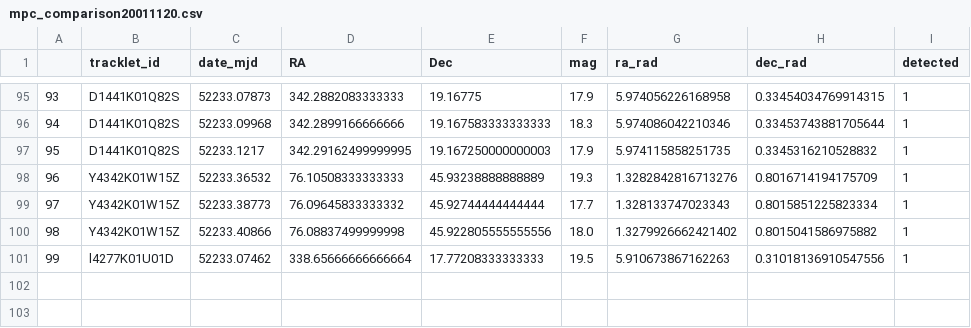
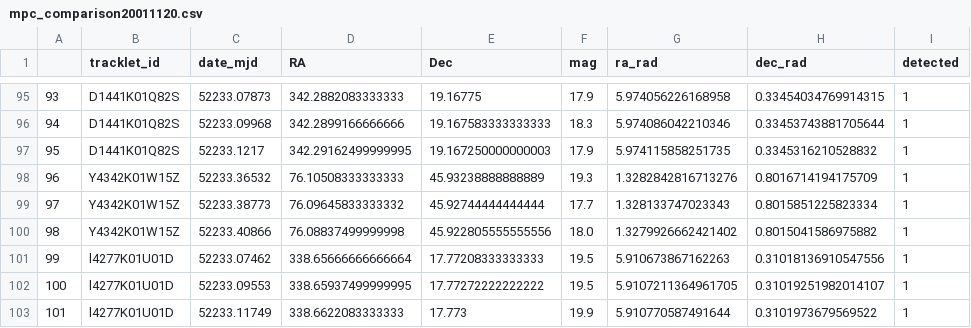
Before and after one commit to nugent-lab/findPOTATOs, a CSV file: mpc_comparison20011120.csv, drawn as a sheet; only a part is shown, gaps mark what is left out; the diff names each change by its address in the sheet, - before the commit and + after, or states it on an @@ line.

```diff
--- a/mpc_comparison20011120.csv
+++ b/mpc_comparison20011120.csv
+row 102: 100 | l4277K01U01D | 52233.09553 | 338.65937499999995 | 17.77272222222222 | 19.5 | 5.9107211364961705 | 0.31019251982014107 | 1
+row 103: 101 | l4277K01U01D | 52233.11749 | 338.6622083333333 | 17.773 | 19.9 | 5.910770587491644 | 0.3101973679569522 | 1
```
Also changed, not shown: 4 other files.
